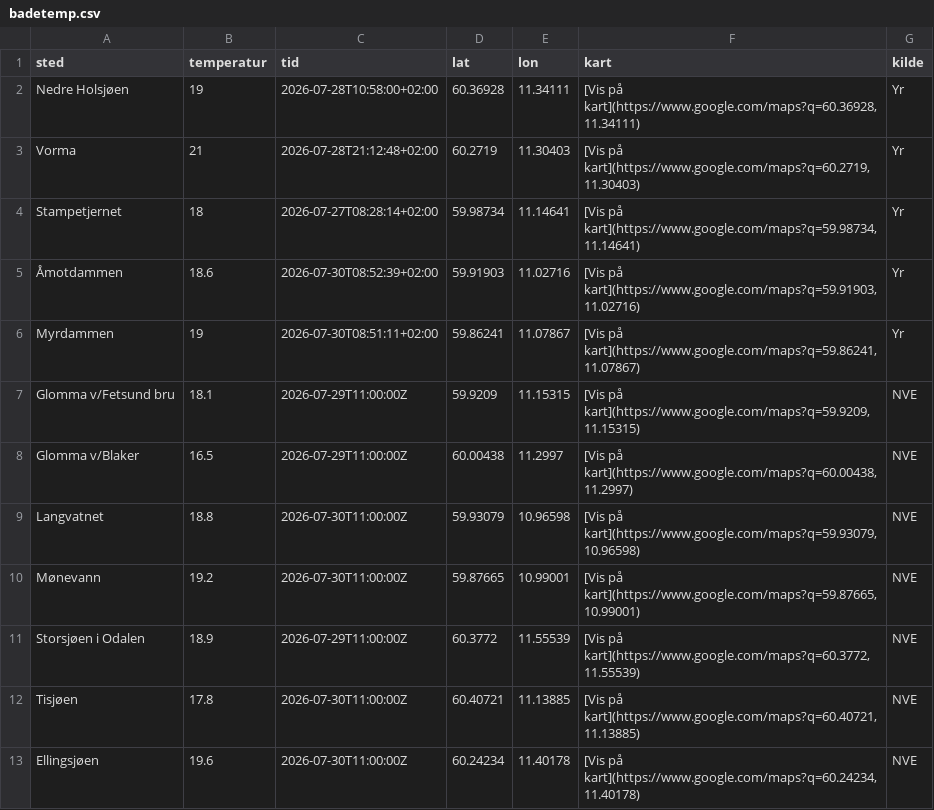
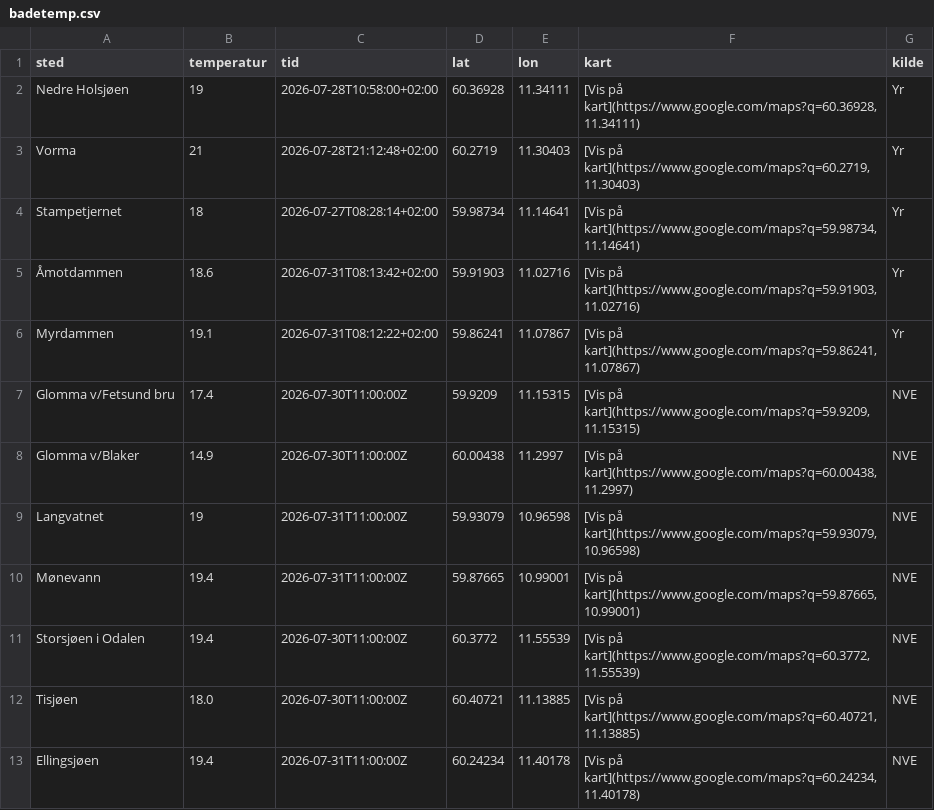
Before and after one commit to martinholterhuset/badevanntemp, a CSV file: badetemp.csv, drawn as a sheet.

```diff
--- a/badetemp.csv
+++ b/badetemp.csv
@@ -4,10 +4,10 @@ Vorma,21,2026-07-28T21:12:48+02:00,60.2719,11.30403,"[Vis på kart](https://www.
 Stampetjernet,18,2026-07-27T08:28:14+02:00,59.98734,11.14641,"[Vis på kart](https://www.google.com/maps?q=59.98734,11.14641)",Yr
-Åmotdammen,18.6,2026-07-30T08:52:39+02:00,59.91903,11.02716,"[Vis på kart](https://www.google.com/maps?q=59.91903,11.02716)",Yr
-Myrdammen,19,2026-07-30T08:51:11+02:00,59.86241,11.07867,"[Vis på kart](https://www.google.com/maps?q=59.86241,11.07867)",Yr
-Glomma v/Fetsund bru,18.1,2026-07-29T11:00:00Z,59.9209,11.15315,"[Vis på kart](https://www.google.com/maps?q=59.9209,11.15315)",NVE
-Glomma v/Blaker,16.5,2026-07-29T11:00:00Z,60.00438,11.2997,"[Vis på kart](https://www.google.com/maps?q=60.00438,11.2997)",NVE
-Langvatnet,18.8,2026-07-30T11:00:00Z,59.93079,10.96598,"[Vis på kart](https://www.google.com/maps?q=59.93079,10.96598)",NVE
-Mønevann,19.2,2026-07-30T11:00:00Z,59.87665,10.99001,"[Vis på kart](https://www.google.com/maps?q=59.87665,10.99001)",NVE
-Storsjøen i Odalen,18.9,2026-07-29T11:00:00Z,60.3772,11.55539,"[Vis på kart](https://www.google.com/maps?q=60.3772,11.55539)",NVE
-Tisjøen,17.8,2026-07-30T11:00:00Z,60.40721,11.13885,"[Vis på kart](https://www.google.com/maps?q=60.40721,11.13885)",NVE
-Ellingsjøen,19.6,2026-07-30T11:00:00Z,60.24234,11.40178,"[Vis på kart](https://www.google.com/maps?q=60.24234,11.40178)",NVE
+Åmotdammen,18.6,2026-07-31T08:13:42+02:00,59.91903,11.02716,"[Vis på kart](https://www.google.com/maps?q=59.91903,11.02716)",Yr
+Myrdammen,19.1,2026-07-31T08:12:22+02:00,59.86241,11.07867,"[Vis på kart](https://www.google.com/maps?q=59.86241,11.07867)",Yr
+Glomma v/Fetsund bru,17.4,2026-07-30T11:00:00Z,59.9209,11.15315,"[Vis på kart](https://www.google.com/maps?q=59.9209,11.15315)",NVE
+Glomma v/Blaker,14.9,2026-07-30T11:00:00Z,60.00438,11.2997,"[Vis på kart](https://www.google.com/maps?q=60.00438,11.2997)",NVE
+Langvatnet,19,2026-07-31T11:00:00Z,59.93079,10.96598,"[Vis på kart](https://www.google.com/maps?q=59.93079,10.96598)",NVE
+Mønevann,19.4,2026-07-31T11:00:00Z,59.87665,10.99001,"[Vis på kart](https://www.google.com/maps?q=59.87665,10.99001)",NVE
+Storsjøen i Odalen,19.4,2026-07-30T11:00:00Z,60.3772,11.55539,"[Vis på kart](https://www.google.com/maps?q=60.3772,11.55539)",NVE
+Tisjøen,18.0,2026-07-30T11:00:00Z,60.40721,11.13885,"[Vis på kart](https://www.google.com/maps?q=60.40721,11.13885)",NVE
+Ellingsjøen,19.4,2026-07-31T11:00:00Z,60.24234,11.40178,"[Vis på kart](https://www.google.com/maps?q=60.24234,11.40178)",NVE
```
